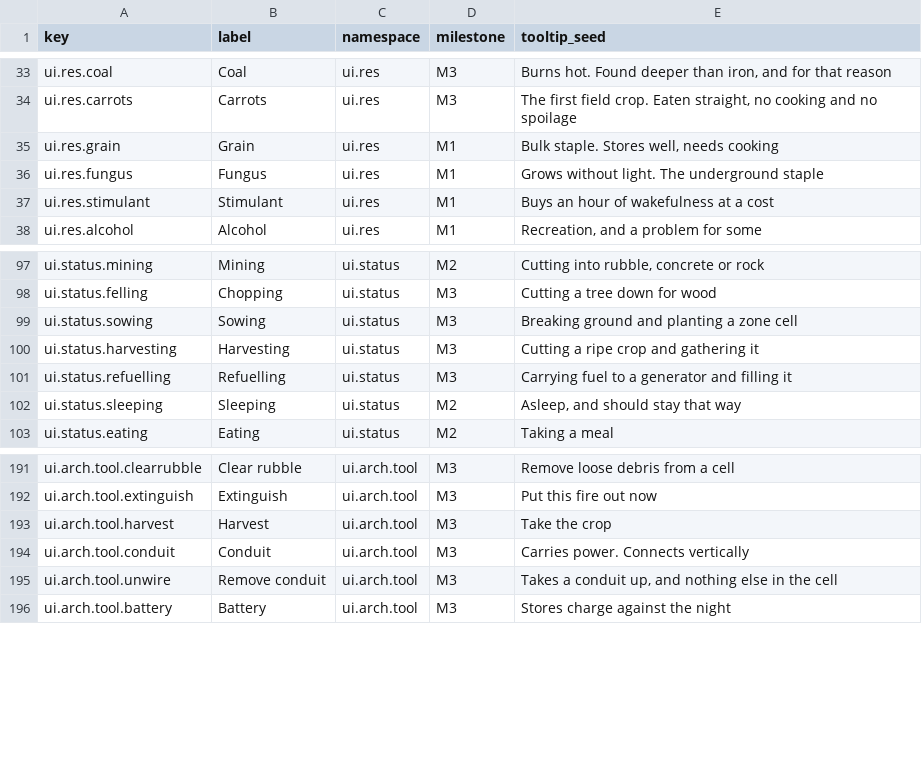
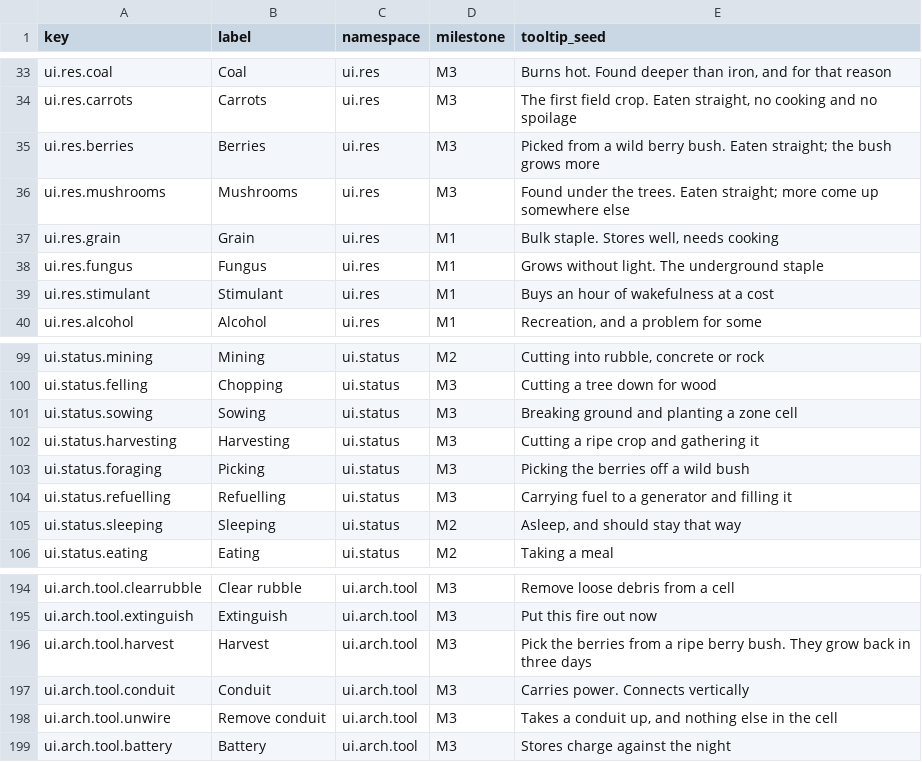
Before and after one commit to 1mitten/odyssey, a CSV file: docs/design/icon-keys.csv, drawn as a sheet; only a part is shown, gaps mark what is left out.

```diff
--- a/docs/design/icon-keys.csv
+++ b/docs/design/icon-keys.csv
@@ -34,2 +34,4 @@ ui.res.coal,Coal,ui.res,M3,"Burns hot. Found deeper than iron, and for that reas
 ui.res.carrots,Carrots,ui.res,M3,"The first field crop. Eaten straight, no cooking and no spoilage"
+ui.res.berries,Berries,ui.res,M3,"Picked from a wild berry bush. Eaten straight; the bush grows more"
+ui.res.mushrooms,Mushrooms,ui.res,M3,"Found under the trees. Eaten straight; more come up somewhere else"
 ui.res.grain,Grain,ui.res,M1,"Bulk staple. Stores well, needs cooking"
@@ -100,2 +102,3 @@ ui.status.sowing,Sowing,ui.status,M3,Breaking ground and planting a zone cell
 ui.status.harvesting,Harvesting,ui.status,M3,Cutting a ripe crop and gathering it
+ui.status.foraging,Picking,ui.status,M3,Picking the berries off a wild bush
 ui.status.refuelling,Refuelling,ui.status,M3,Carrying fuel to a generator and filling it
@@ -192,3 +195,3 @@ ui.arch.tool.clearrubble,Clear rubble,ui.arch.tool,M3,Remove loose debris from a
 ui.arch.tool.extinguish,Extinguish,ui.arch.tool,M3,Put this fire out now
-ui.arch.tool.harvest,Harvest,ui.arch.tool,M3,Take the crop
+ui.arch.tool.harvest,Harvest,ui.arch.tool,M3,"Pick the berries from a ripe berry bush. They grow back in three days"
 ui.arch.tool.conduit,Conduit,ui.arch.tool,M3,Carries power. Connects vertically
```
Also changed, not shown: docs/design/icon-map.csv, 47 other files.
